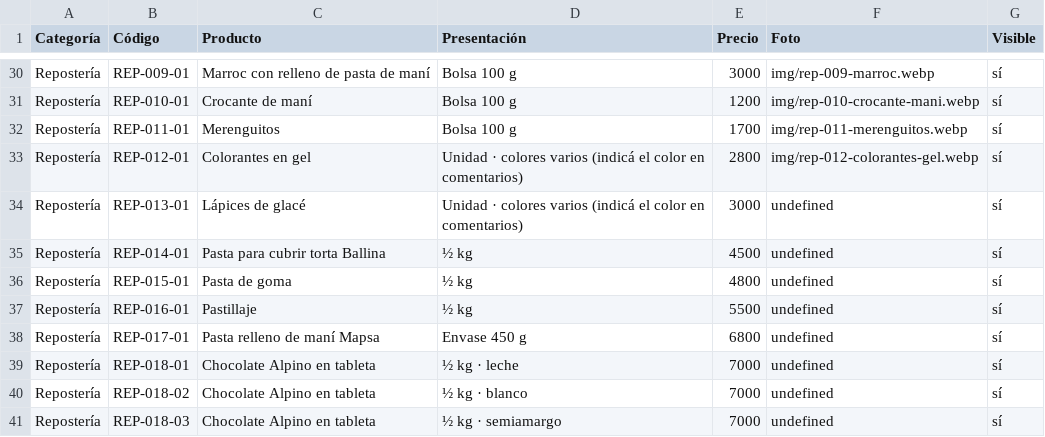
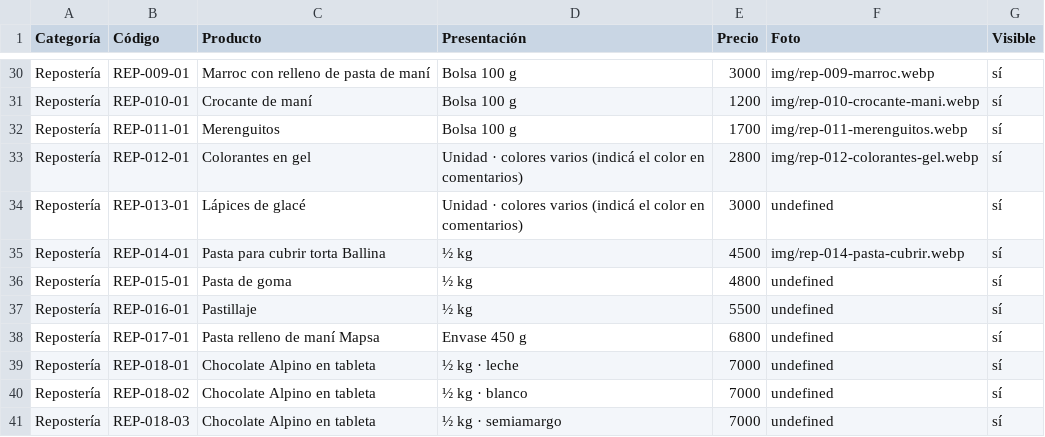
Before and after one commit to lucasguillermon-hub/todo-cotillon, a CSV file: catalogo.csv, drawn as a sheet; only a part is shown, gaps mark what is left out.

```diff
--- a/catalogo.csv
+++ b/catalogo.csv
@@ -34,3 +34,3 @@ Repostería,REP-012-01,Colorantes en gel,Unidad · colores varios (indicá el co
 Repostería,REP-013-01,Lápices de glacé,Unidad · colores varios (indicá el color en comentarios),3000,undefined,sí
-Repostería,REP-014-01,Pasta para cubrir torta Ballina,½ kg,4500,undefined,sí
+Repostería,REP-014-01,Pasta para cubrir torta Ballina,½ kg,4500,img/rep-014-pasta-cubrir.webp,sí
 Repostería,REP-015-01,Pasta de goma,½ kg,4800,undefined,sí
```
Also changed, not shown: 2 other files.
